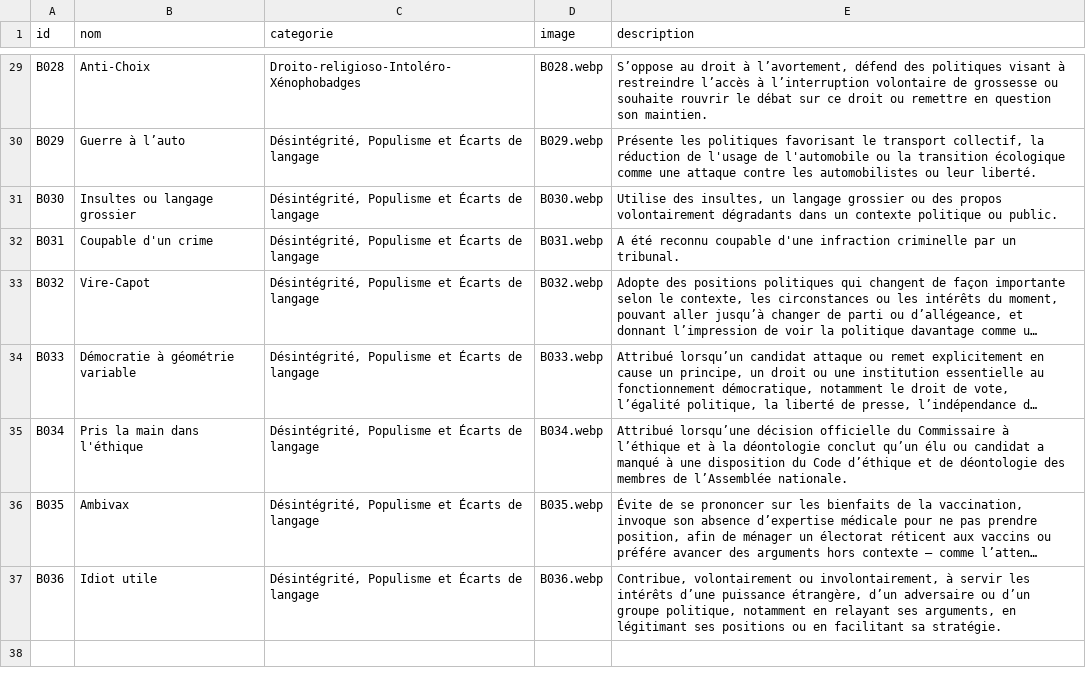
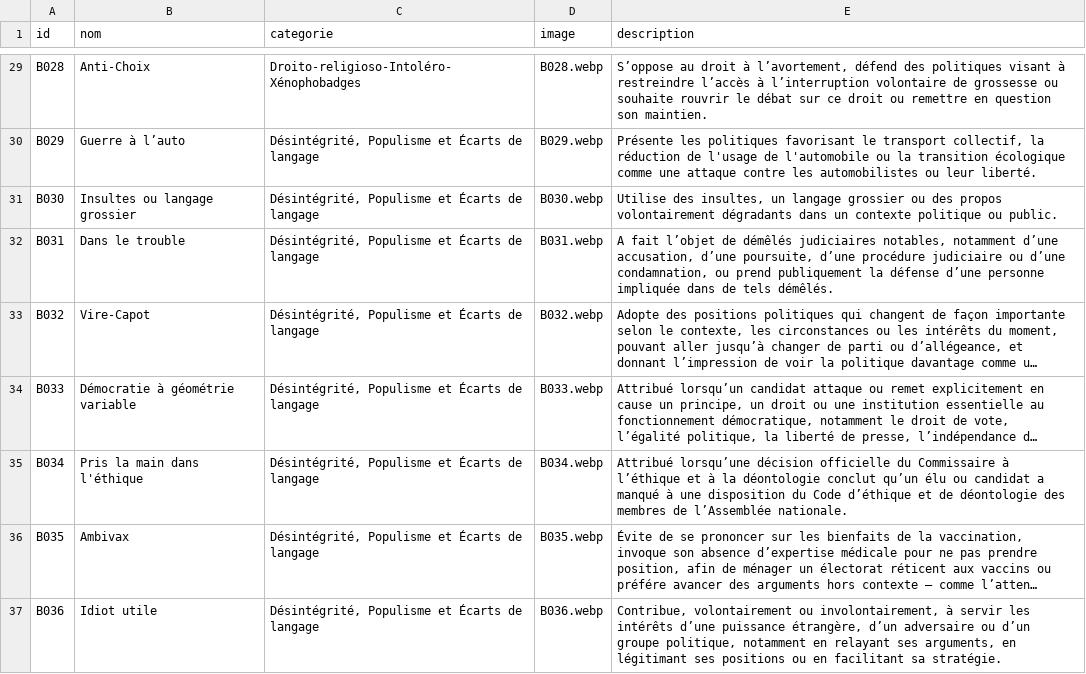
Before and after one commit to Discredit125/discredit125, a CSV file: data/badges.csv, drawn as a sheet; only a part is shown, gaps mark what is left out; long unchanged cells end in …; the diff names each change by its address in the sheet, - before the commit and + after, or states it on an @@ line.

```diff
--- a/data/badges.csv
+++ b/data/badges.csv
-B32 (nom): Coupable d'un crime
+B32 (nom): Dans le trouble
-E32 (description): A été reconnu coupable d'une infraction criminelle par un tribunal.
+E32 (description): A fait l’objet de démêlés judiciaires notables, notamment d’une accusation, d’une poursuite, d’une procédure judiciaire ou d’une condamnation, ou prend publiquement la défense d’une personne impliquée dans de tels démêlés.
```
Also changed, not shown: data/attributions.csv, data/attributions_sources.csv, 1 other file.
